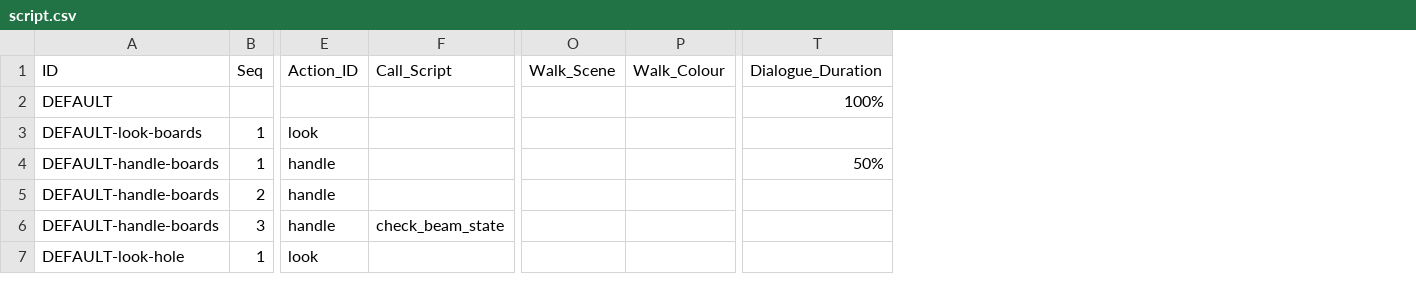
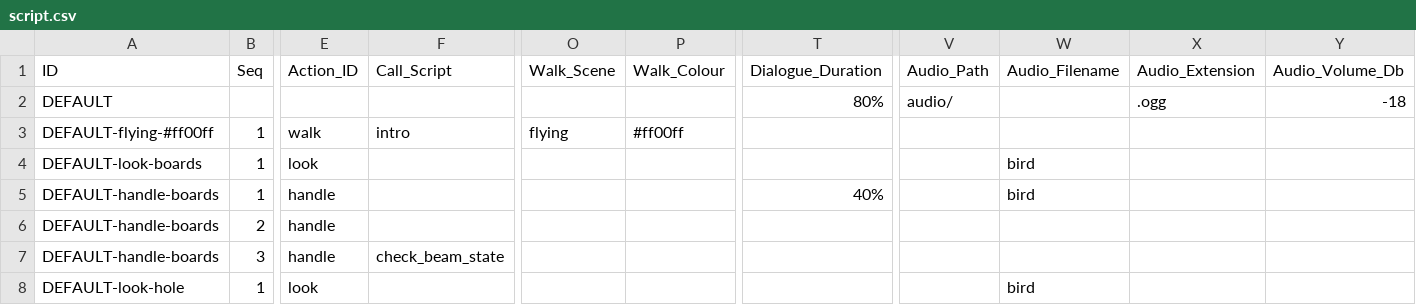
Before and after one commit to greenbas/GlobalGameJam2022, a CSV file: Games/Duality/data/script.csv, drawn as a sheet; only a part is shown, gaps mark what is left out; addresses are those after the commit; rows hold the shown columns only; the diff covers the shown part only; the diff names each change by its address in the sheet, - before the commit and + after, or states it on an @@ line.

Commit message:
Intro work

```diff
--- a/Games/Duality/data/script.csv
+++ b/Games/Duality/data/script.csv
+column V (Audio_Path), row 2: audio/
+column W (Audio_Filename), rows 4-8: bird | bird |  |  | bird
+column X (Audio_Extension), row 2: .ogg
+column Y (Audio_Volume_Db), row 2: -18
-T2 (Dialogue_Duration): 100%
+T2 (Dialogue_Duration): 80%
+row 3: DEFAULT-flying-#ff00ff | 1 | walk | intro | flying | #ff00ff
-T5 (Dialogue_Duration): 50%
+T5 (Dialogue_Duration): 40%
```
Also changed, not shown: 5 added rows, 4 removed rows and 3 edited cells elsewhere in this file, Games/Duality/data/animations.csv, Games/Duality/data/characters.csv, 12 other files.
